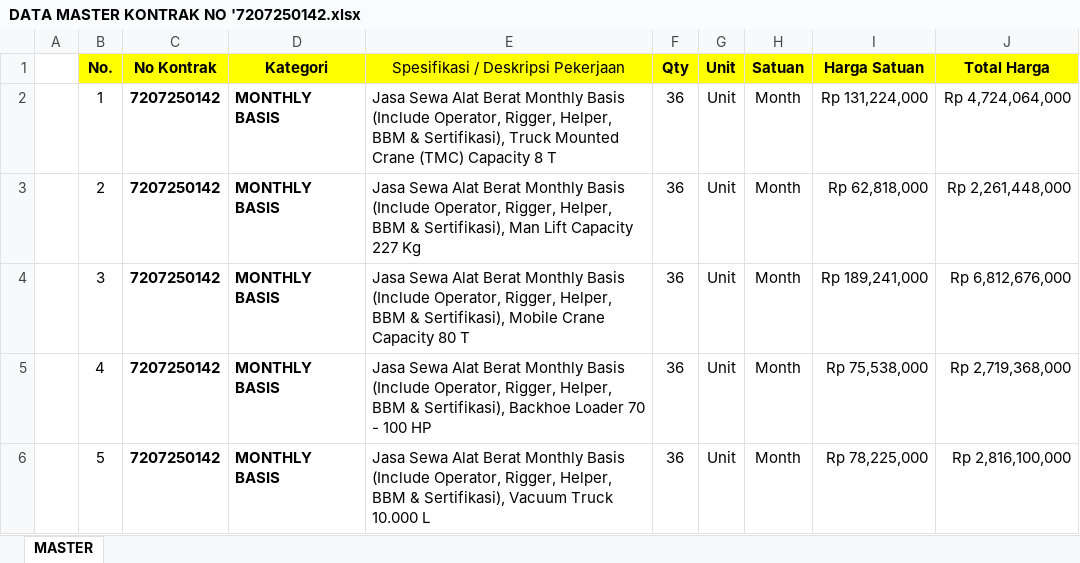
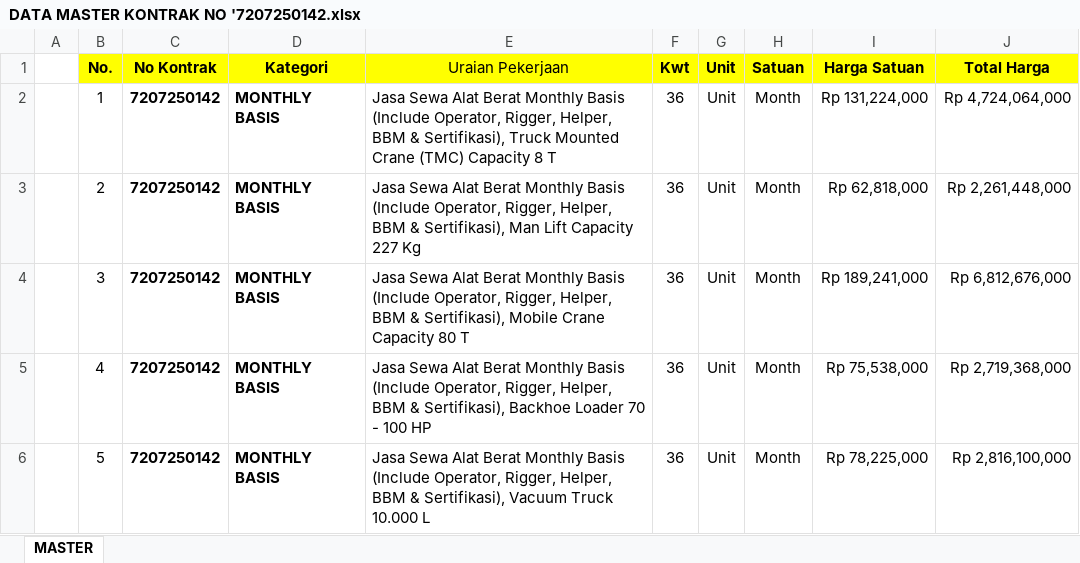
Before and after one commit to onesimussuriadi-coding/Dashboard-Proforma-Invoice-General-Services, an Excel workbook: DATA MASTER KONTRAK NO '7207250142.xlsx, sheet MASTER, drawn as a sheet; only a part is shown; values as stored, in another font and other column widths than the file's, no borders; conditional formats and table styles not drawn; the diff names each change by its address in the sheet, - before the commit and + after, or states it on an @@ line.

```diff
--- a/DATA MASTER KONTRAK NO '7207250142.xlsx (sheet MASTER)
+++ b/DATA MASTER KONTRAK NO '7207250142.xlsx (sheet MASTER)
-E1: Spesifikasi / Deskripsi Pekerjaan
+E1: Uraian Pekerjaan
-F1: Qty
+F1: Kwt
```
Also changed, not shown: 1 other file.
